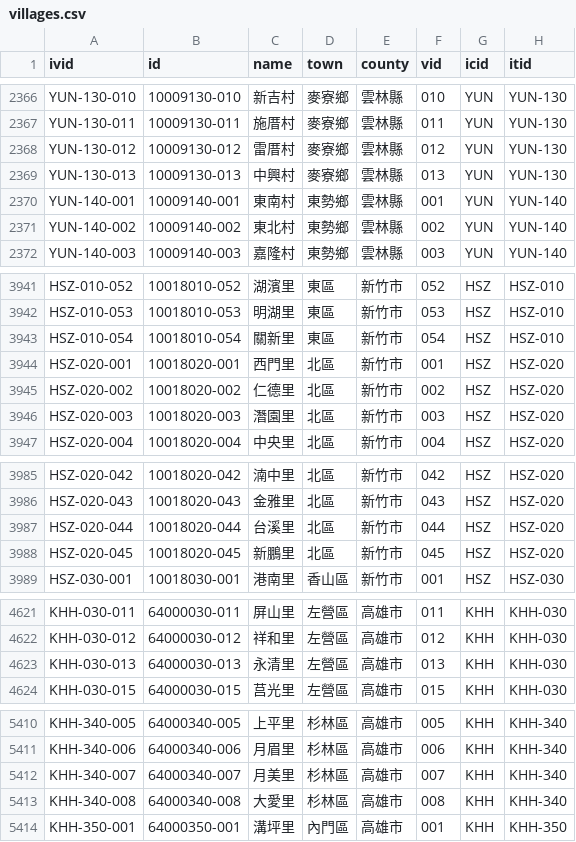
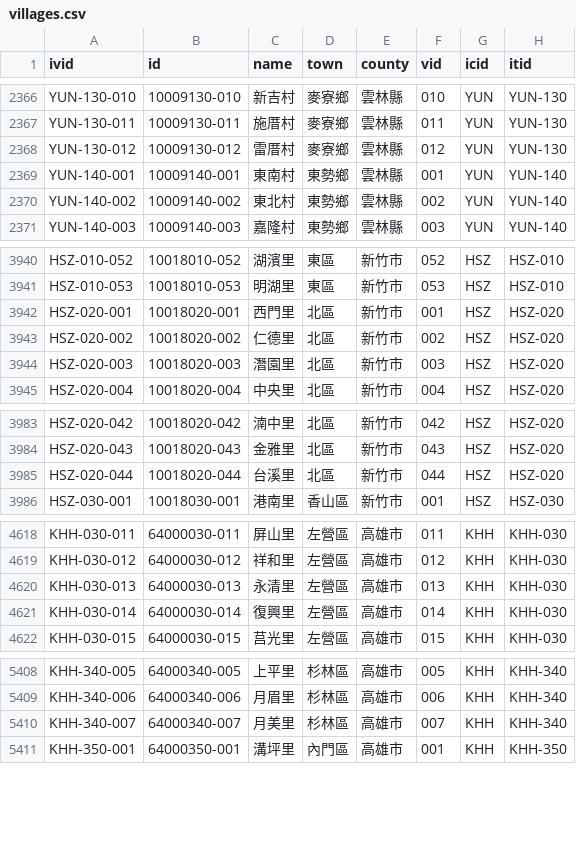
Before and after one commit to kiang/cunli, a CSV file: villages.csv, drawn as a sheet; only a part is shown, gaps mark what is left out.

Commit message:
use older version of villages.csv (2014-06-03)

```diff
--- a/villages.csv
+++ b/villages.csv
@@ -2368,3 +2368,2 @@ YUN-130-011,10009130-011,施厝村,麥寮鄉,雲林縣,011,YUN,YUN-130
 YUN-130-012,10009130-012,雷厝村,麥寮鄉,雲林縣,012,YUN,YUN-130
-YUN-130-013,10009130-013,中興村,麥寮鄉,雲林縣,013,YUN,YUN-130
 YUN-140-001,10009140-001,東南村,東勢鄉,雲林縣,001,YUN,YUN-140
@@ -3942,3 +3941,2 @@ HSZ-010-052,10018010-052,湖濱里,東區,新竹市,052,HSZ,HSZ-010
 HSZ-010-053,10018010-053,明湖里,東區,新竹市,053,HSZ,HSZ-010
-HSZ-010-054,10018010-054,關新里,東區,新竹市,054,HSZ,HSZ-010
 HSZ-020-001,10018020-001,西門里,北區,新竹市,001,HSZ,HSZ-020
@@ -3987,3 +3985,2 @@ HSZ-020-043,10018020-043,金雅里,北區,新竹市,043,HSZ,HSZ-020
 HSZ-020-044,10018020-044,台溪里,北區,新竹市,044,HSZ,HSZ-020
-HSZ-020-045,10018020-045,新鵬里,北區,新竹市,045,HSZ,HSZ-020
 HSZ-030-001,10018030-001,港南里,香山區,新竹市,001,HSZ,HSZ-030
@@ -4623,2 +4620,3 @@ KHH-030-012,64000030-012,祥和里,左營區,高雄市,012,KHH,KHH-030
 KHH-030-013,64000030-013,永清里,左營區,高雄市,013,KHH,KHH-030
+KHH-030-014,64000030-014,復興里,左營區,高雄市,014,KHH,KHH-030
 KHH-030-015,64000030-015,莒光里,左營區,高雄市,015,KHH,KHH-030
@@ -5412,3 +5410,2 @@ KHH-340-006,64000340-006,月眉里,杉林區,高雄市,006,KHH,KHH-340
 KHH-340-007,64000340-007,月美里,杉林區,高雄市,007,KHH,KHH-340
-KHH-340-008,64000340-008,大愛里,杉林區,高雄市,008,KHH,KHH-340
 KHH-350-001,64000350-001,溝坪里,內門區,高雄市,001,KHH,KHH-350
```
Also changed, not shown: 1 other file.
